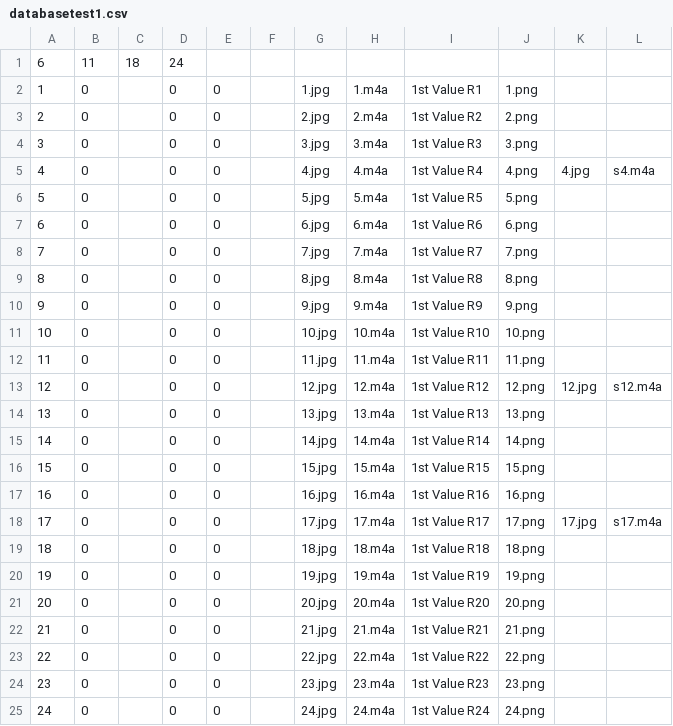
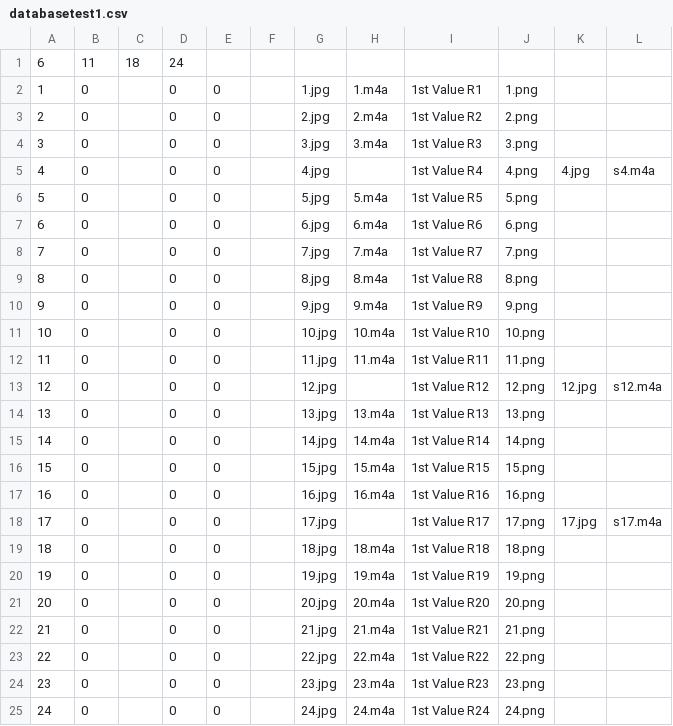
Before and after one commit to rudenkoRD/memory_game, a CSV file: assets/database/databasetest1.csv, drawn as a sheet.

Commit message:
audio fix

```diff
--- a/assets/database/databasetest1.csv
+++ b/assets/database/databasetest1.csv
@@ -4,3 +4,3 @@
 3,0,,0,0,,3.jpg,3.m4a,1st Value R3,3.png,,
-4,0,,0,0,,4.jpg,4.m4a,1st Value R4,4.png,4.jpg,s4.m4a
+4,0,,0,0,,4.jpg,,1st Value R4,4.png,4.jpg,s4.m4a
 5,0,,0,0,,5.jpg,5.m4a,1st Value R5,5.png,,
@@ -12,3 +12,3 @@
 11,0,,0,0,,11.jpg,11.m4a,1st Value R11,11.png,,
-12,0,,0,0,,12.jpg,12.m4a,1st Value R12,12.png,12.jpg,s12.m4a
+12,0,,0,0,,12.jpg,,1st Value R12,12.png,12.jpg,s12.m4a
 13,0,,0,0,,13.jpg,13.m4a,1st Value R13,13.png,,
@@ -17,3 +17,3 @@
 16,0,,0,0,,16.jpg,16.m4a,1st Value R16,16.png,,
-17,0,,0,0,,17.jpg,17.m4a,1st Value R17,17.png,17.jpg,s17.m4a
+17,0,,0,0,,17.jpg,,1st Value R17,17.png,17.jpg,s17.m4a
 18,0,,0,0,,18.jpg,18.m4a,1st Value R18,18.png,,
```
